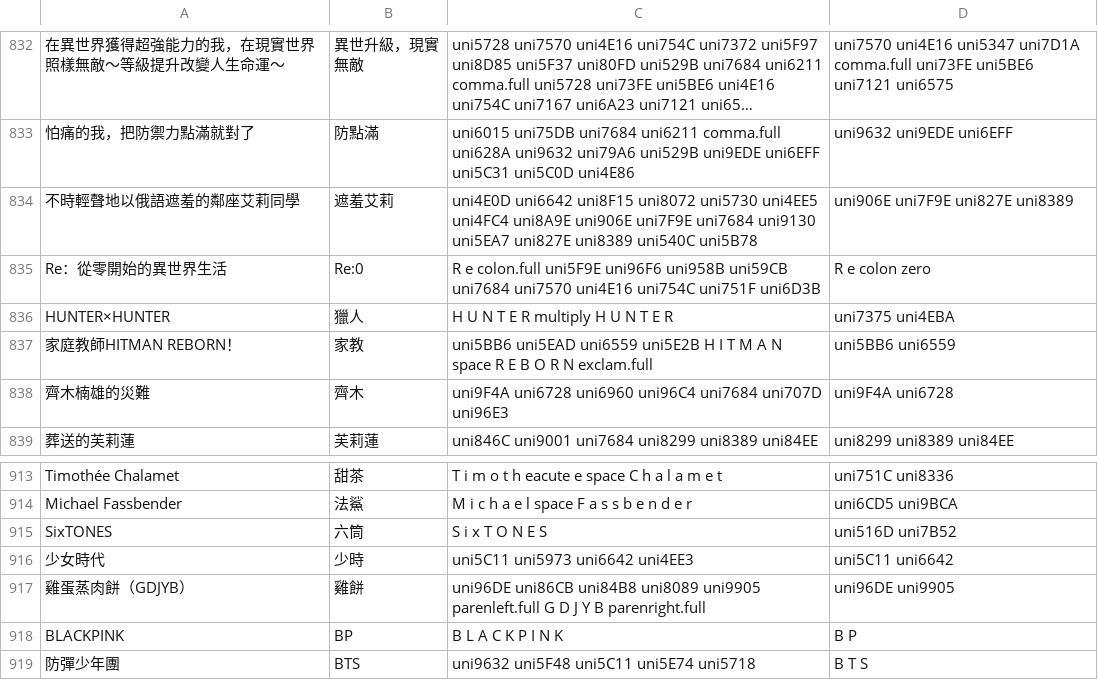
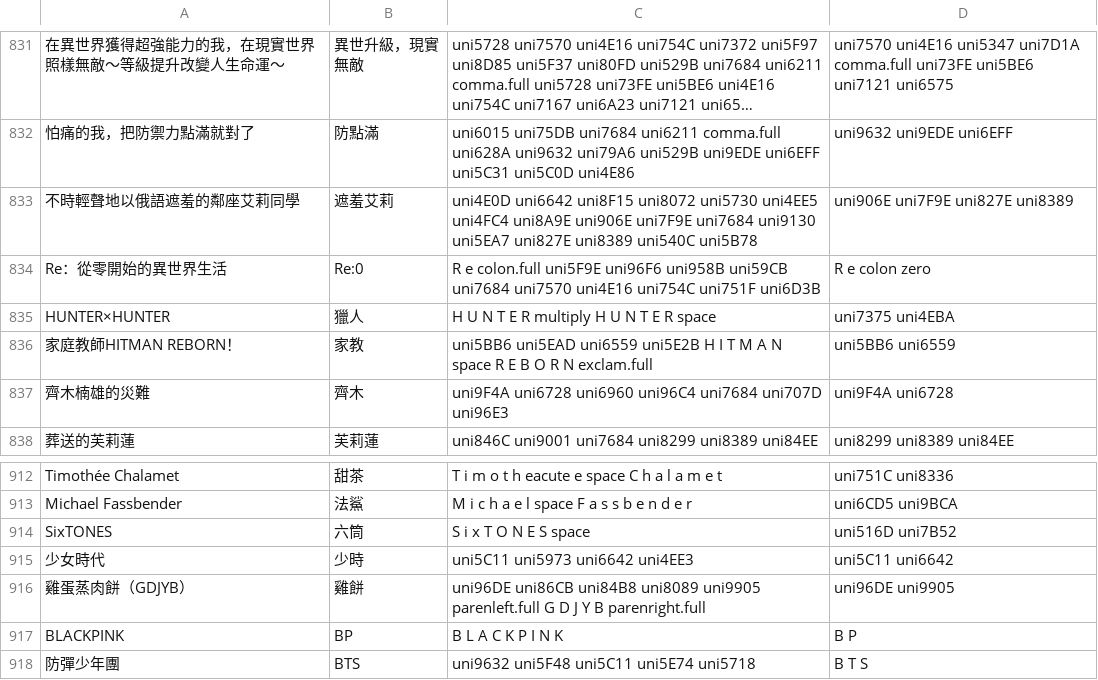
Before and after one commit to justfont/AbbrFesFont, a CSV file: script/abbrs_with_glyph_names.csv, drawn as a sheet; only a part is shown, gaps mark what is left out; long unchanged cells end in …; addresses are those after the commit; the diff covers the shown part only; the diff names each change by its address in the sheet, - before the commit and + after, or states it on an @@ line.

```diff
--- a/script/abbrs_with_glyph_names.csv
+++ b/script/abbrs_with_glyph_names.csv
-C835: H U N T E R multiply H U N T E R
+C835: H U N T E R multiply H U N T E R space
-C914: S i x T O N E S
+C914: S i x T O N E S space
```
Also changed, not shown: 9 added rows, 3 removed rows and 13 edited cells elsewhere in this file, script/abbrs.csv, 19 other files.
